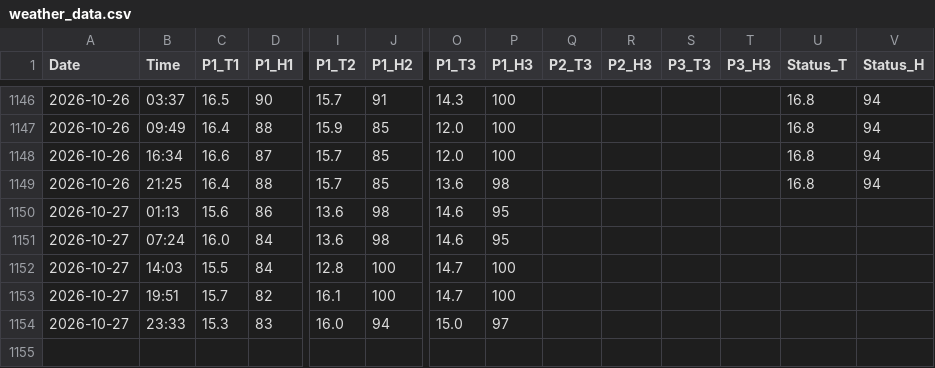
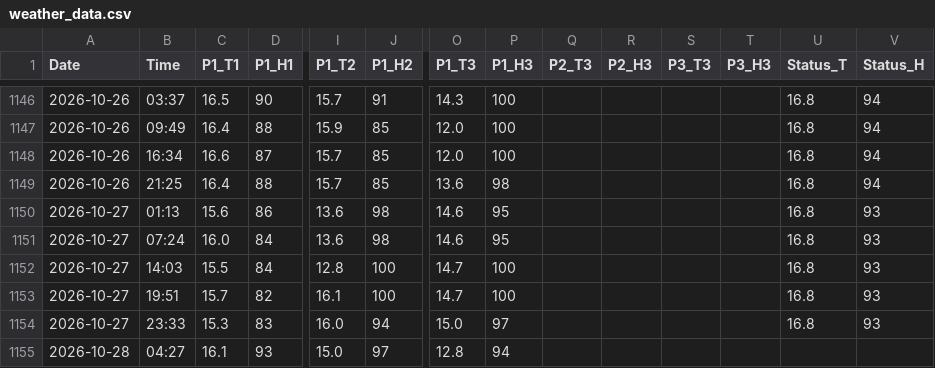
Before and after one commit to motseothata/weather_tracker, a CSV file: weather_data.csv, drawn as a sheet; only a part is shown, gaps mark what is left out; rows hold the shown columns only; the diff names each change by its address in the sheet, - before the commit and + after, or states it on an @@ line.

Commit message:
Hourly weather update

```diff
--- a/weather_data.csv
+++ b/weather_data.csv
-U1150:U1154 (Status_T): (empty)
+U1150:U1154 (Status_T): 16.8
-V1150:V1154 (Status_H): (empty)
+V1150:V1154 (Status_H): 93
+row 1155: 2026-10-28 | 04:27 | 16.1 | 93 | 15.0 | 97 | 12.8 | 94
```
